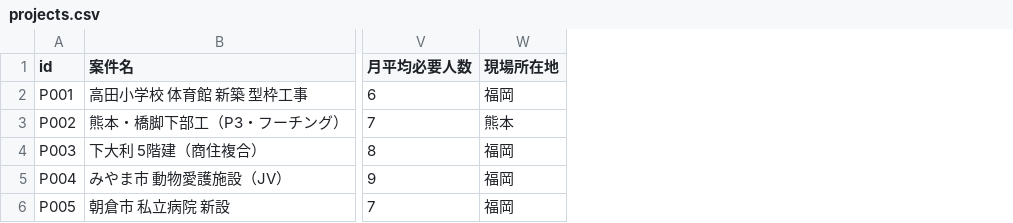
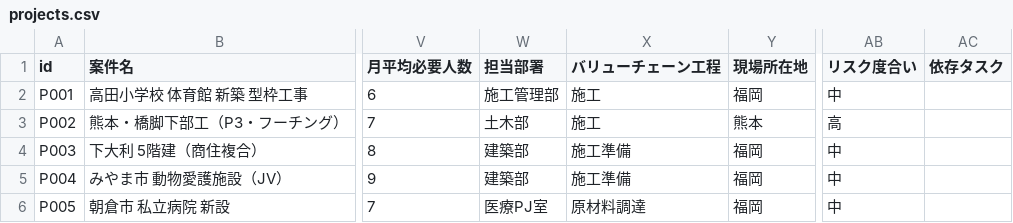
Before and after one commit to otosorapapa/Construction-Order-Chart_3, a CSV file: data/projects.csv, drawn as a sheet; only a part is shown, gaps mark what is left out; the diff names each change by its address in the sheet, - before the commit and + after, or states it on an @@ line.

Commit message:
Add scenario comparison and value chain analytics

```diff
--- a/data/projects.csv
+++ b/data/projects.csv
+column W (担当部署), rows 2-6: 施工管理部 | 土木部 | 建築部 | 建築部 | 医療PJ室
+column X (バリューチェーン工程), rows 2-6: 施工 | 施工 | 施工準備 | 施工準備 | 原材料調達
+column AB (リスク度合い), rows 2-6: 中 | 高 | 中 | 中 | 中
+column AC (依存タスク), empty
```
Also changed, not shown: 3 other files.
